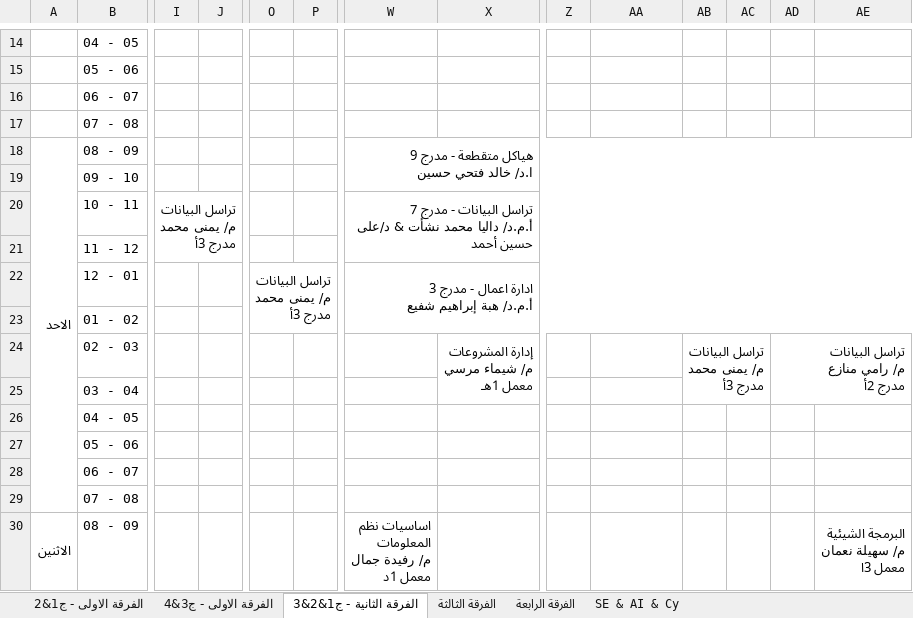
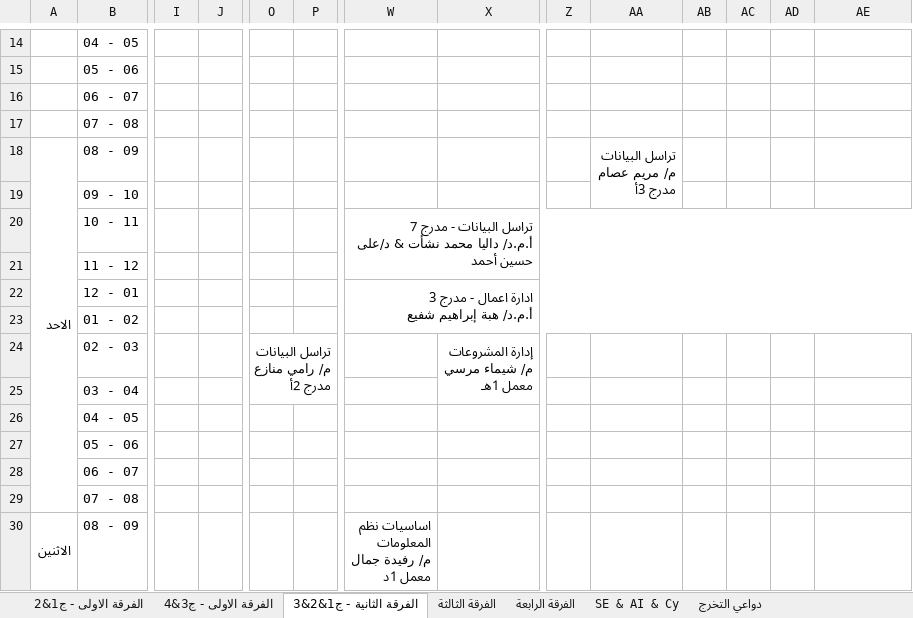
Before and after one commit to Omarhagag27/fci-term-planner, an Excel workbook: schedule.xlsx, sheet الفرقة الثانية - ج1&2&3, drawn as a sheet; only a part is shown, gaps mark what is left out; values as stored, in another font and other column widths than the file's, no cell formats; charts and pictures not drawn; ↵ is a line break in a cell; the diff covers the shown part only; the diff names each change by its address in the sheet, - before the commit and + after, or states it on an @@ line.

```diff
--- a/schedule.xlsx (sheet الفرقة الثانية - ج1&2&3)
+++ b/schedule.xlsx (sheet الفرقة الثانية - ج1&2&3)
+sheet tab: دواعي التخرج
-W18: هياكل متقطعة - مدرج 9 ↵ ا.د/ خالد فتحي حسين
+W18: (empty)
-W18:AE19 merged
-AA18: (empty)
+AA18: تراسل البيانات ↵ م/ مريم عصام ↵ مدرج 3أ
+AA18:AA19 merged
-I20: تراسل البيانات ↵ م/ يمنى محمد ↵ مدرج 3أ
+I20: (empty)
-I20:J21 merged
-O22: تراسل البيانات ↵ م/ يمنى محمد ↵ مدرج 3أ
+O22: (empty)
-O22:P23 merged
-O24: (empty)
+O24: تراسل البيانات ↵ م/ رامي منازع ↵ مدرج 2أ
+O24:P25 merged
-AB24: تراسل البيانات ↵ م/ يمنى محمد ↵ مدرج 3أ
+AB24: (empty)
-AB24:AC25 merged
-AD24: تراسل البيانات ↵ م/ رامي منازع ↵ مدرج 2أ
+AD24: (empty)
-AD24:AE25 merged
-AE30: البرمجة الشيئية ↵ م/ سهيلة نعمان ↵ معمل 3ا
+AE30: (empty)
-AE30:AE31 merged
```
Also changed, not shown: 44 edited cells and merged cells elsewhere in this sheet, sheet SE & AI & Cy, sheet الفرقة الثالثة, sheet الفرقة الرابعة, sheet الفرقة الاولى - ج3&4, sheet الفرقة الاولى - ج1&2, cell formats, charts or pictures, 9 other files.
